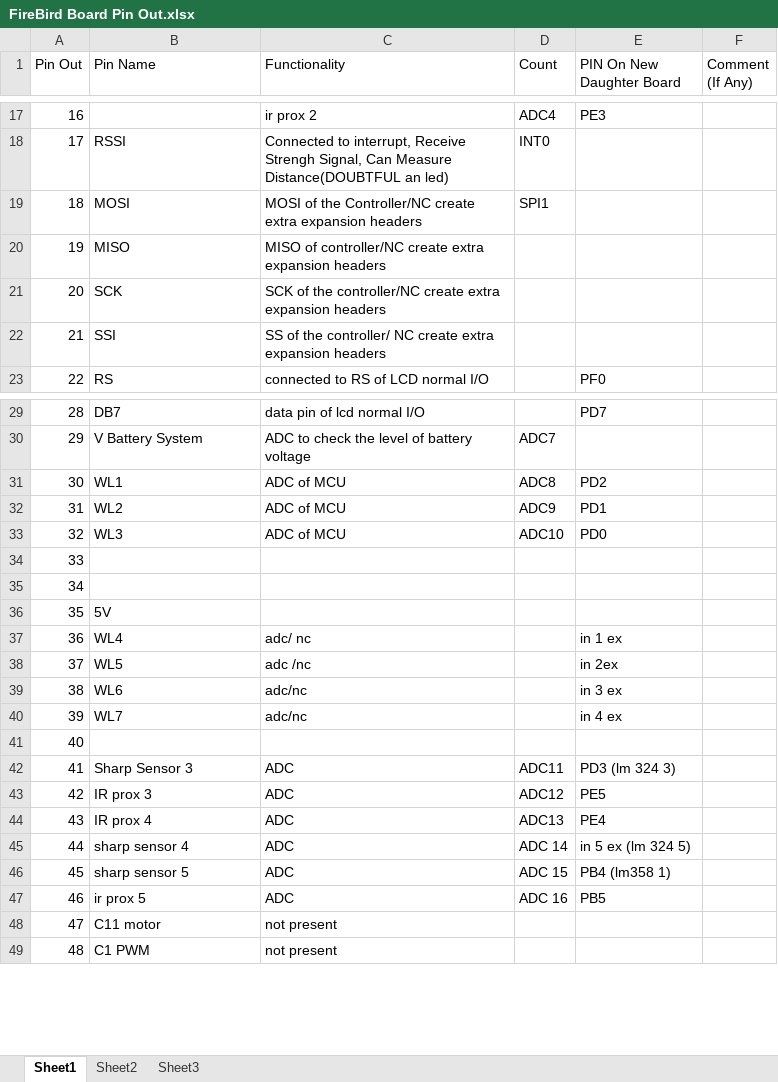
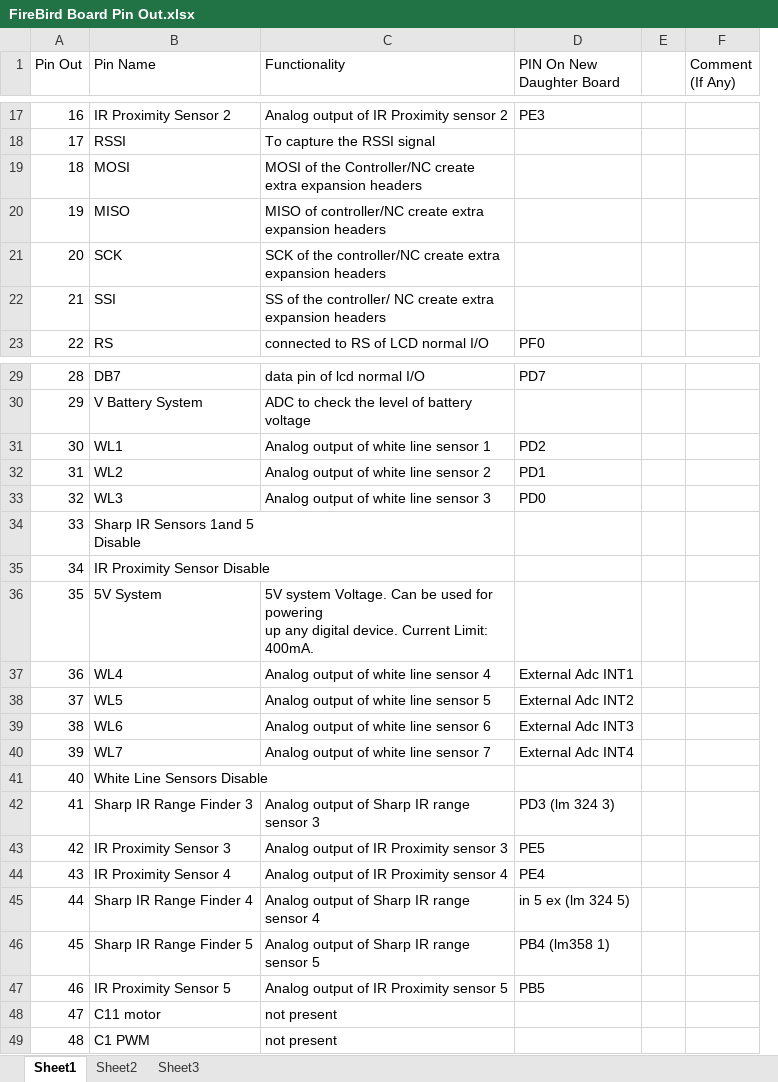
Before and after one commit to eYSIP-2017/eYSIP-2017_Development-of-Tiva-based-daughter-board-for-FireBird, an Excel workbook: FireBird Board Pin Out.xlsx, sheet Sheet1, drawn as a sheet; only a part is shown, gaps mark what is left out; values as stored, in another font and other column widths than the file's, no borders; removed rows and columns are numbered as before the commit, all else as after; ↵ is a line break in a cell; the diff covers the shown part only; the diff names each change by its address in the sheet, - before the commit and + after, or states it on an @@ line.

```diff
--- a/FireBird Board Pin Out.xlsx (sheet Sheet1)
+++ b/FireBird Board Pin Out.xlsx (sheet Sheet1)
-column D (Count), rows 17-19: ADC4 | INT0 | SPI1; rows 30-47: ADC7 | ADC8 | ADC9 | ADC10 |  |  |  |  |  |  |  |  | ADC11 | ADC12 | ADC13 | ADC 14 | ADC 15 | ADC 16
+column E, empty
-B17 (Pin Name): (empty)
+B17 (Pin Name): IR Proximity Sensor 2
-C17 (Functionality): ir prox 2
+C17 (Functionality): Analog output of IR Proximity sensor 2
-C18 (Functionality): Connected to interrupt, Receive Strengh Signal, Can Measure Distance(DOUBTFUL an led)
+C18 (Functionality): To capture the RSSI signal
-C31 (Functionality): ADC of MCU
+C31 (Functionality): Analog output of white line sensor 1
-C32 (Functionality): ADC of MCU
+C32 (Functionality): Analog output of white line sensor 2
-C33 (Functionality): ADC of MCU
+C33 (Functionality): Analog output of white line sensor 3
-B34 (Pin Name): (empty)
+B34 (Pin Name): Sharp IR Sensors 1and 5 ↵ Disable
-B35 (Pin Name): (empty)
+B35 (Pin Name): IR Proximity Sensor Disable
-B36 (Pin Name): 5V
+B36 (Pin Name): 5V System
-C36 (Functionality): (empty)
+C36 (Functionality): 5V system Voltage. Can be used for powering ↵ up any digital device. Current Limit: 400mA.
-C37 (Functionality): adc/ nc
+C37 (Functionality): Analog output of white line sensor 4
-D37 (PIN On New Daughter Board): in 1 ex
+D37 (PIN On New Daughter Board): External Adc INT1
-C38 (Functionality): adc /nc
+C38 (Functionality): Analog output of white line sensor 5
-D38 (PIN On New Daughter Board): in 2ex
+D38 (PIN On New Daughter Board): External Adc INT2
-C39 (Functionality): adc/nc
+C39 (Functionality): Analog output of white line sensor 6
-D39 (PIN On New Daughter Board): in 3 ex
+D39 (PIN On New Daughter Board): External Adc INT3
-C40 (Functionality): adc/nc
+C40 (Functionality): Analog output of white line sensor 7
-D40 (PIN On New Daughter Board): in 4 ex
+D40 (PIN On New Daughter Board): External Adc INT4
-B41 (Pin Name): (empty)
+B41 (Pin Name): White Line Sensors Disable
-B42 (Pin Name): Sharp Sensor 3
+B42 (Pin Name): Sharp IR Range Finder 3
-C42 (Functionality): ADC
+C42 (Functionality): Analog output of Sharp IR range sensor 3
-B43 (Pin Name): IR prox 3
+B43 (Pin Name): IR Proximity Sensor 3
-C43 (Functionality): ADC
+C43 (Functionality): Analog output of IR Proximity sensor 3
-B44 (Pin Name): IR prox 4
+B44 (Pin Name): IR Proximity Sensor 4
-C44 (Functionality): ADC
+C44 (Functionality): Analog output of IR Proximity sensor 4
-B45 (Pin Name): sharp sensor 4
+B45 (Pin Name): Sharp IR Range Finder 4
-C45 (Functionality): ADC
+C45 (Functionality): Analog output of Sharp IR range sensor 4
-B46 (Pin Name): sharp sensor 5
+B46 (Pin Name): Sharp IR Range Finder 5
-C46 (Functionality): ADC
+C46 (Functionality): Analog output of Sharp IR range sensor 5
-B47 (Pin Name): ir prox 5
+B47 (Pin Name): IR Proximity Sensor 5
-C47 (Functionality): ADC
+C47 (Functionality): Analog output of IR Proximity sensor 5
```
Also changed, not shown: 2 added rows, 2 removed rows and 45 edited cells elsewhere in this sheet, 9 other files.
